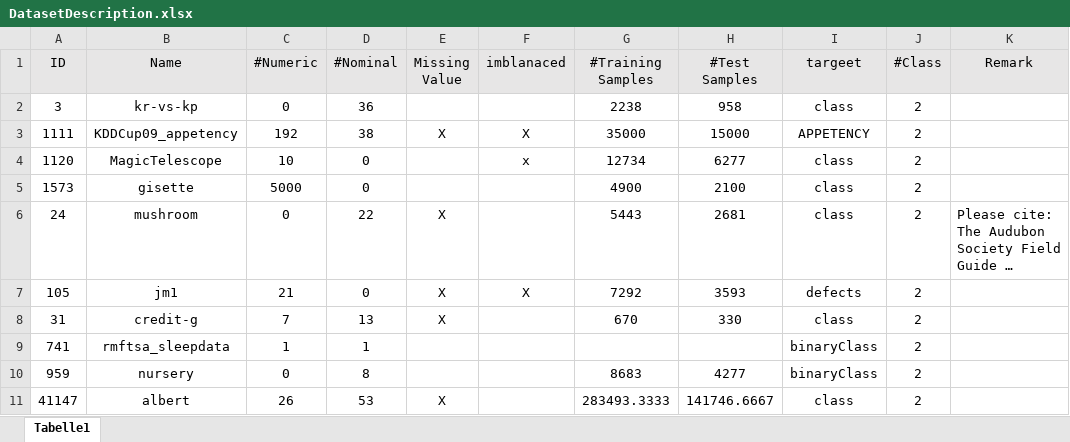
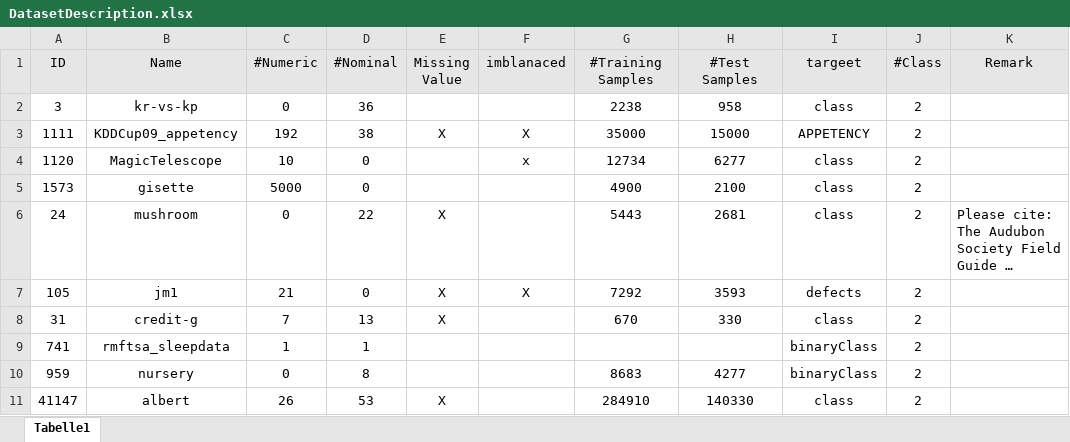
Before and after one commit to MingCai06/MasterThesis_Automl, an Excel workbook: DatasetDescription.xlsx, sheet Tabelle1, drawn as a sheet; long unchanged cells end in …; values as stored, in another font and other column widths than the file's, no borders; the diff names each change by its address in the sheet, - before the commit and + after, or states it on an @@ line.

Commit message:
modify the test number of alber

```diff
--- a/DatasetDescription.xlsx (sheet Tabelle1)
+++ b/DatasetDescription.xlsx (sheet Tabelle1)
-G11 (#Training Samples): 283493.3333
+G11 (#Training Samples): 284910
-H11 (#Test Samples): 141746.6667
+H11 (#Test Samples): 140330
```
